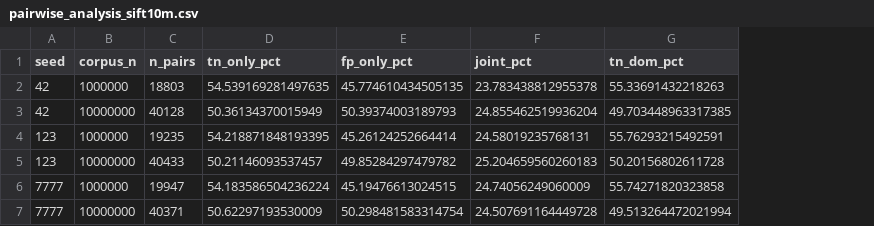
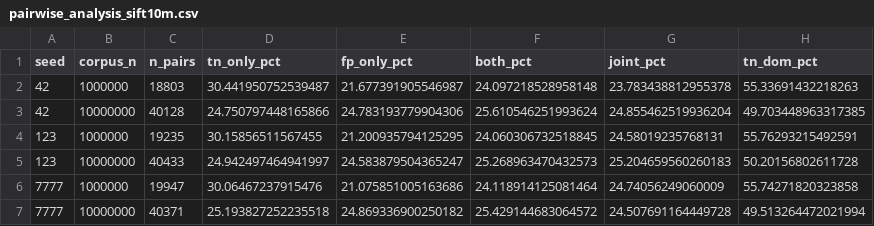
Before and after one commit to tarun-ks/turboquant_search, a CSV file: experiments/results/pairwise_analysis_sift10m.csv, drawn as a sheet; only a part is shown; the diff names each change by its address in the sheet, - before the commit and + after, or states it on an @@ line.

Commit message:
Fix pairwise decomposition to exclusive categories; update README diagnostic table
Classifier now uses four mutually exclusive categories (TN-only, FP-only,
Both, Joint). Previous counters overlapped — tn_only_pct and fp_only_pct
each included pairs where both errors were independently sufficient.
Post-processed CSV emits exclusive columns; means match Table 5 values.

README: replace per-query causal decomposition references with pairwise
signed-error framing; update expected-numbers table to show ρ CI results.

```diff
--- a/experiments/results/pairwise_analysis_sift10m.csv
+++ b/experiments/results/pairwise_analysis_sift10m.csv
+column F (both_pct), rows 2-7: 24.097218528958148 | 25.610546251993624 | 24.060306732518845 | 25.268963470432573 | 24.118914125081464 | 25.429144683064572
-D2 (tn_only_pct): 54.539169281497635
+D2 (tn_only_pct): 30.441950752539487
-E2 (fp_only_pct): 45.774610434505135
+E2 (fp_only_pct): 21.677391905546987
-D3 (tn_only_pct): 50.36134370015949
+D3 (tn_only_pct): 24.750797448165866
-E3 (fp_only_pct): 50.39374003189793
+E3 (fp_only_pct): 24.783193779904306
-D4 (tn_only_pct): 54.218871848193395
+D4 (tn_only_pct): 30.15856511567455
-E4 (fp_only_pct): 45.26124252664414
+E4 (fp_only_pct): 21.200935794125295
-D5 (tn_only_pct): 50.21146093537457
+D5 (tn_only_pct): 24.942497464941997
-E5 (fp_only_pct): 49.85284297479782
+E5 (fp_only_pct): 24.583879504365247
-D6 (tn_only_pct): 54.183586504236224
+D6 (tn_only_pct): 30.06467237915476
-E6 (fp_only_pct): 45.19476613024515
+E6 (fp_only_pct): 21.075851005163686
-D7 (tn_only_pct): 50.62297193530009
+D7 (tn_only_pct): 25.193827252235518
-E7 (fp_only_pct): 50.298481583314754
+E7 (fp_only_pct): 24.869336900250182
```
Also changed, not shown: 2 other files.
